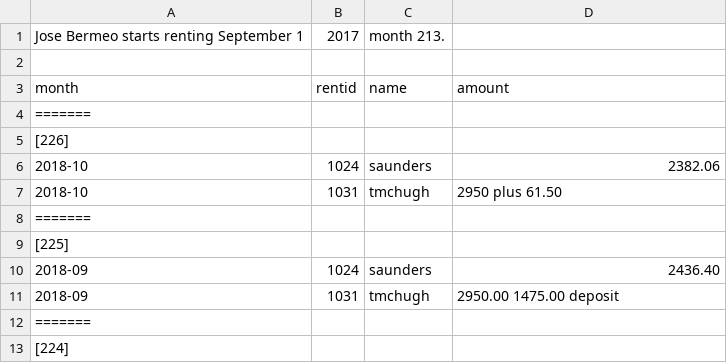
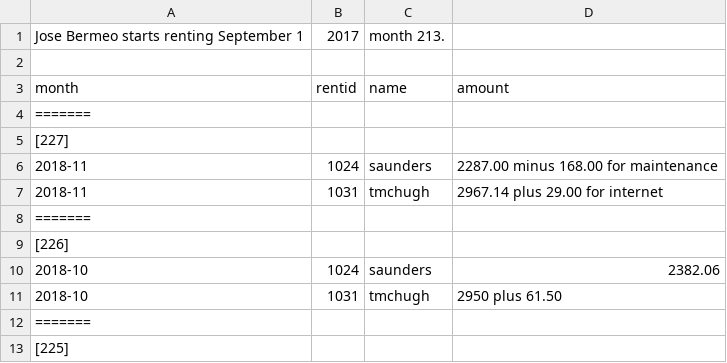
Before and after one commit to feideini/rbills, a CSV file: payments.csv, drawn as a sheet; only a part is shown; the shorter side is filled out with more unchanged rows; the diff names each change by its address in the sheet, - before the commit and + after, or states it on an @@ line.

```diff
--- a/payments.csv
+++ b/payments.csv
+row 5: [227]
+row 6: 2018-11 | 1024 | saunders | 2287.00 minus 168.00 for maintenance
+row 7: 2018-11 | 1031 | tmchugh | 2967.14 plus 29.00 for internet
+row 8: =======
```
Also changed, not shown: sbills.csv, stateItems.csv, 2 other files.
